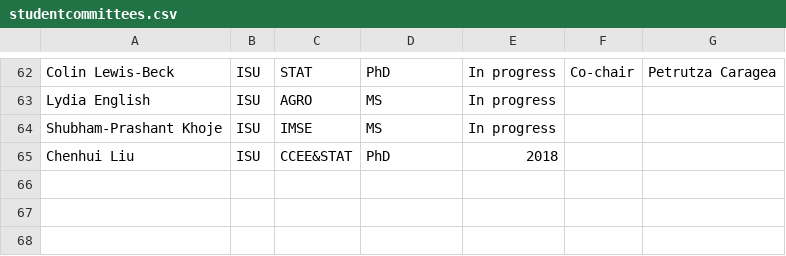
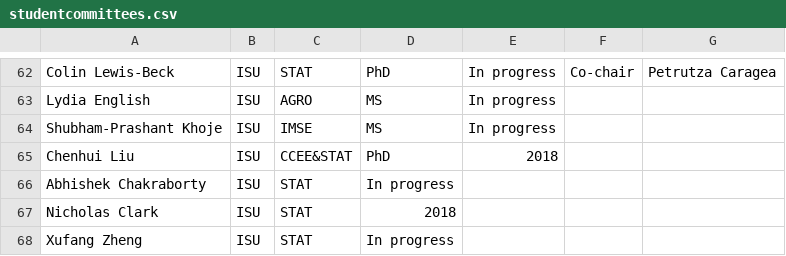
Before and after one commit to jarad/cv, a CSV file: studentcommittees.csv, drawn as a sheet; only a part is shown, gaps mark what is left out; the diff names each change by its address in the sheet, - before the commit and + after, or states it on an @@ line.

Commit message:
Add names to student committees

```diff
--- a/studentcommittees.csv
+++ b/studentcommittees.csv
+row 66: Abhishek Chakraborty | ISU | STAT | In progress
+row 67: Nicholas Clark | ISU | STAT | 2018
+row 68: Xufang Zheng | ISU | STAT | In progress
```
